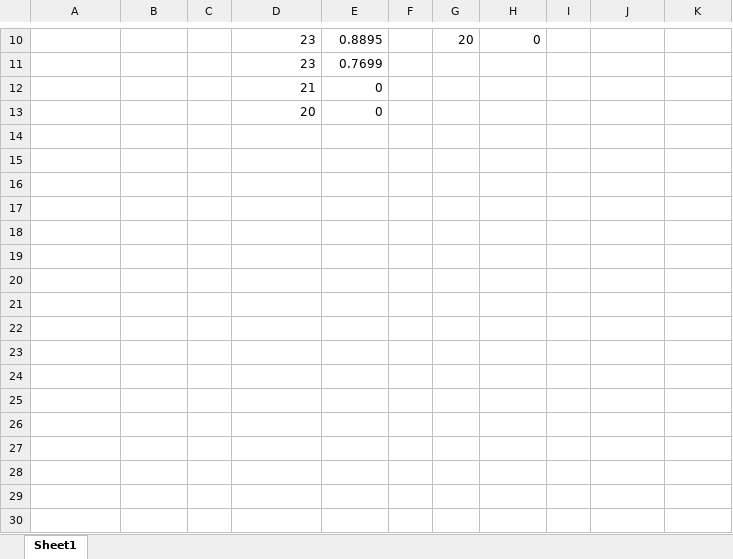
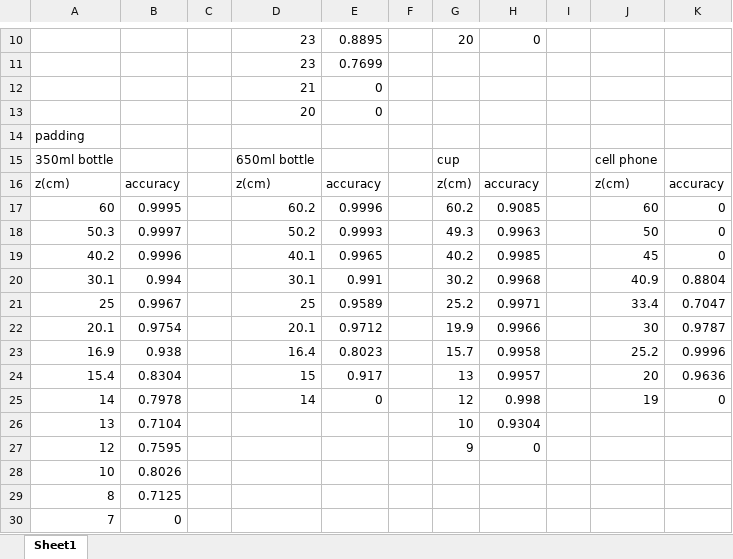
Before and after one commit to yumion/master-thesis, an Excel workbook: figure/chapter4/mrcnn_valid.xlsx, sheet Sheet1, drawn as a sheet; only a part is shown, gaps mark what is left out; values as stored, in another font and other column widths than the file's, no borders; charts and pictures not drawn; the diff names each change by its address in the sheet, - before the commit and + after, or states it on an @@ line.

Commit message:
4章/接近タスク込みの把持成功率追加．paddingした場合のMRCNN距離依存性追加

```diff
--- a/figure/chapter4/mrcnn_valid.xlsx (sheet Sheet1)
+++ b/figure/chapter4/mrcnn_valid.xlsx (sheet Sheet1)
+row 14: padding
+row 15: 350ml bottle |  |  | 650ml bottle |  |  | cup |  |  | cell phone
+row 16: z(cm) | accuracy |  | z(cm) | accuracy |  | z(cm) | accuracy |  | z(cm) | accuracy
+row 17: 60 | 0.9995 |  | 60.2 | 0.9996 |  | 60.2 | 0.9085 |  | 60 | 0
+row 18: 50.3 | 0.9997 |  | 50.2 | 0.9993 |  | 49.3 | 0.9963 |  | 50 | 0
+row 19: 40.2 | 0.9996 |  | 40.1 | 0.9965 |  | 40.2 | 0.9985 |  | 45 | 0
+row 20: 30.1 | 0.994 |  | 30.1 | 0.991 |  | 30.2 | 0.9968 |  | 40.9 | 0.8804
+row 21: 25 | 0.9967 |  | 25 | 0.9589 |  | 25.2 | 0.9971 |  | 33.4 | 0.7047
+row 22: 20.1 | 0.9754 |  | 20.1 | 0.9712 |  | 19.9 | 0.9966 |  | 30 | 0.9787
+row 23: 16.9 | 0.938 |  | 16.4 | 0.8023 |  | 15.7 | 0.9958 |  | 25.2 | 0.9996
+row 24: 15.4 | 0.8304 |  | 15 | 0.917 |  | 13 | 0.9957 |  | 20 | 0.9636
+row 25: 14 | 0.7978 |  | 14 | 0 |  | 12 | 0.998 |  | 19 | 0
+row 26: 13 | 0.7104 |  |  |  |  | 10 | 0.9304
+row 27: 12 | 0.7595 |  |  |  |  | 9 | 0
+row 28: 10 | 0.8026
+row 29: 8 | 0.7125
+row 30: 7 | 0
```
Also changed, not shown: charts or pictures, 2 other files.
